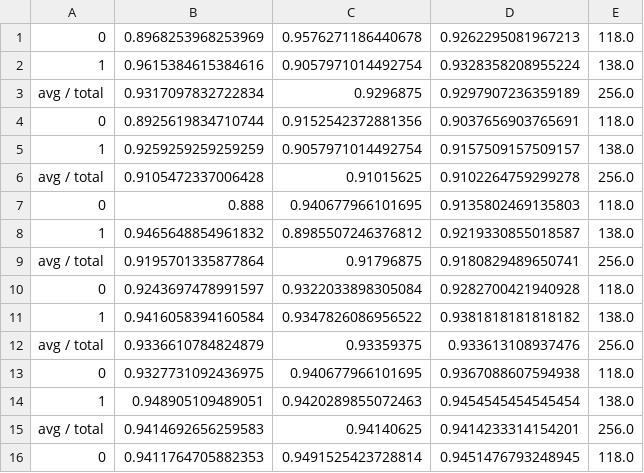
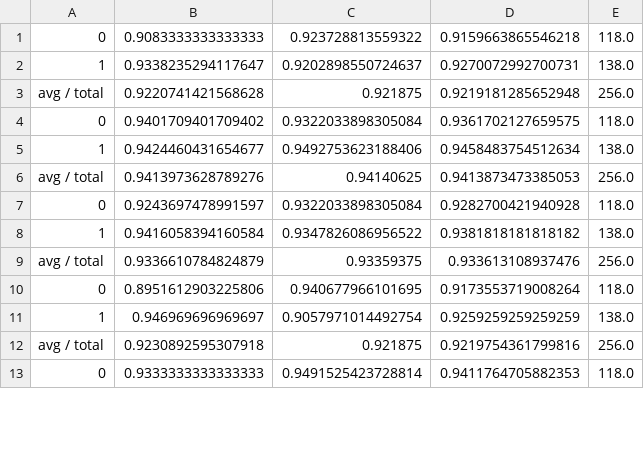
Before and after one commit to GabrellaMarlikaPutri/Klasifikasi-Batik, a CSV file: Report-Gambar-Resize-224_50_5.csv, drawn as a sheet; only a part is shown; the diff covers the shown part only.

```diff
--- a/Report-Gambar-Resize-224_50_5.csv
+++ b/Report-Gambar-Resize-224_50_5.csv
@@ -1,10 +1,7 @@
-0;0.8968253968253969;0.9576271186440678;0.9262295081967213;118.0
-1;0.9615384615384616;0.9057971014492754;0.9328358208955224;138.0
-avg / total;0.9317097832722834;0.9296875;0.9297907236359189;256.0
-0;0.8925619834710744;0.9152542372881356;0.9037656903765691;118.0
-1;0.9259259259259259;0.9057971014492754;0.9157509157509157;138.0
-avg / total;0.9105472337006428;0.91015625;0.9102264759299278;256.0
-0;0.888;0.940677966101695;0.9135802469135803;118.0
-1;0.9465648854961832;0.8985507246376812;0.9219330855018587;138.0
-avg / total;0.9195701335877864;0.91796875;0.9180829489650741;256.0
+0;0.9083333333333333;0.923728813559322;0.9159663865546218;118.0
+1;0.9338235294117647;0.9202898550724637;0.9270072992700731;138.0
+avg / total;0.9220741421568628;0.921875;0.9219181285652948;256.0
+0;0.9401709401709402;0.9322033898305084;0.9361702127659575;118.0
+1;0.9424460431654677;0.9492753623188406;0.9458483754512634;138.0
+avg / total;0.9413973628789276;0.94140625;0.9413873473385053;256.0
 0;0.9243697478991597;0.9322033898305084;0.9282700421940928;118.0
@@ -12,5 +9,5 @@ avg / total;0.9195701335877864;0.91796875;0.9180829489650741;256.0
 avg / total;0.9336610784824879;0.93359375;0.933613108937476;256.0
-0;0.9327731092436975;0.940677966101695;0.9367088607594938;118.0
-1;0.948905109489051;0.9420289855072463;0.9454545454545454;138.0
-avg / total;0.9414692656259583;0.94140625;0.9414233314154201;256.0
-0;0.9411764705882353;0.9491525423728814;0.9451476793248945;118.0
+0;0.8951612903225806;0.940677966101695;0.9173553719008264;118.0
+1;0.946969696969697;0.9057971014492754;0.9259259259259259;138.0
+avg / total;0.9230892595307918;0.921875;0.9219754361799816;256.0
+0;0.9333333333333333;0.9491525423728814;0.9411764705882353;118.0
```
Also changed, not shown: 3 added rows and 40 edited cells elsewhere in this file, Report-Gambar-Ori_20_5.csv, Report-Gambar-Ori_30_5.csv, 7 other files.
